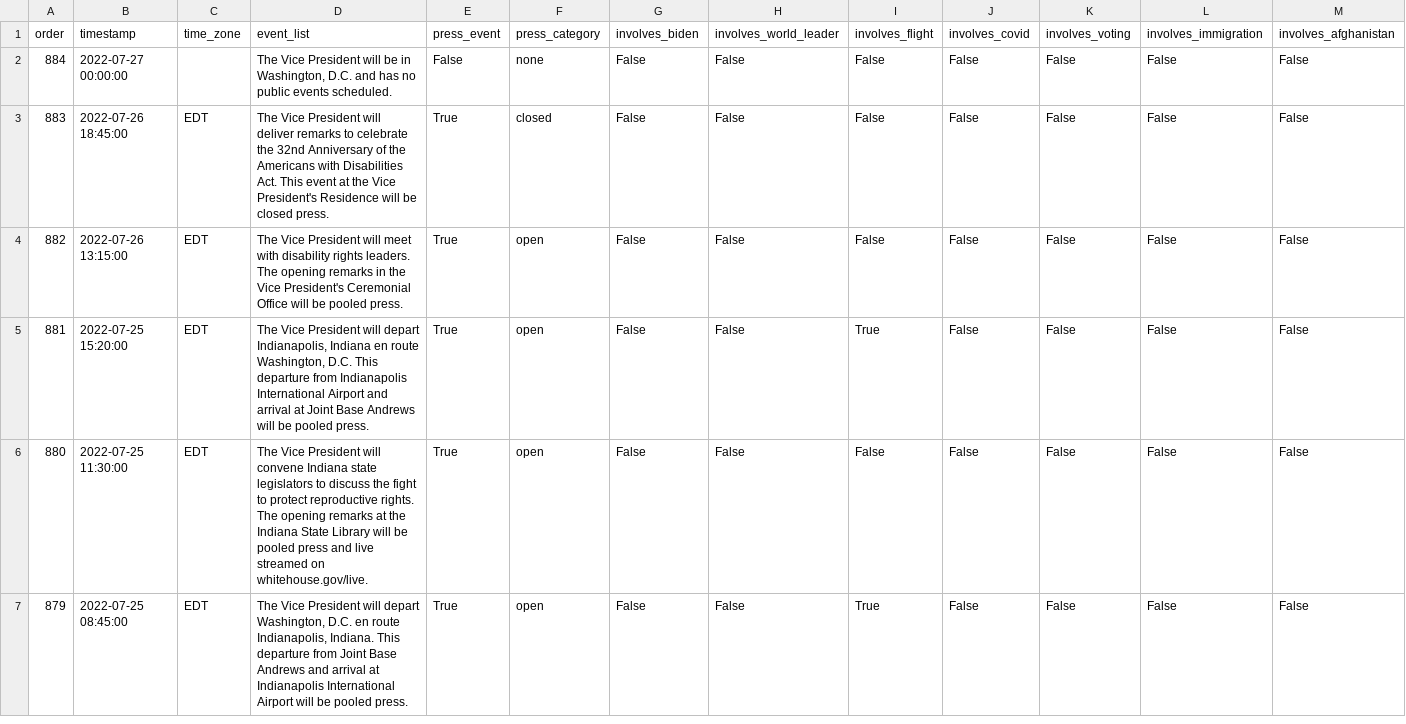
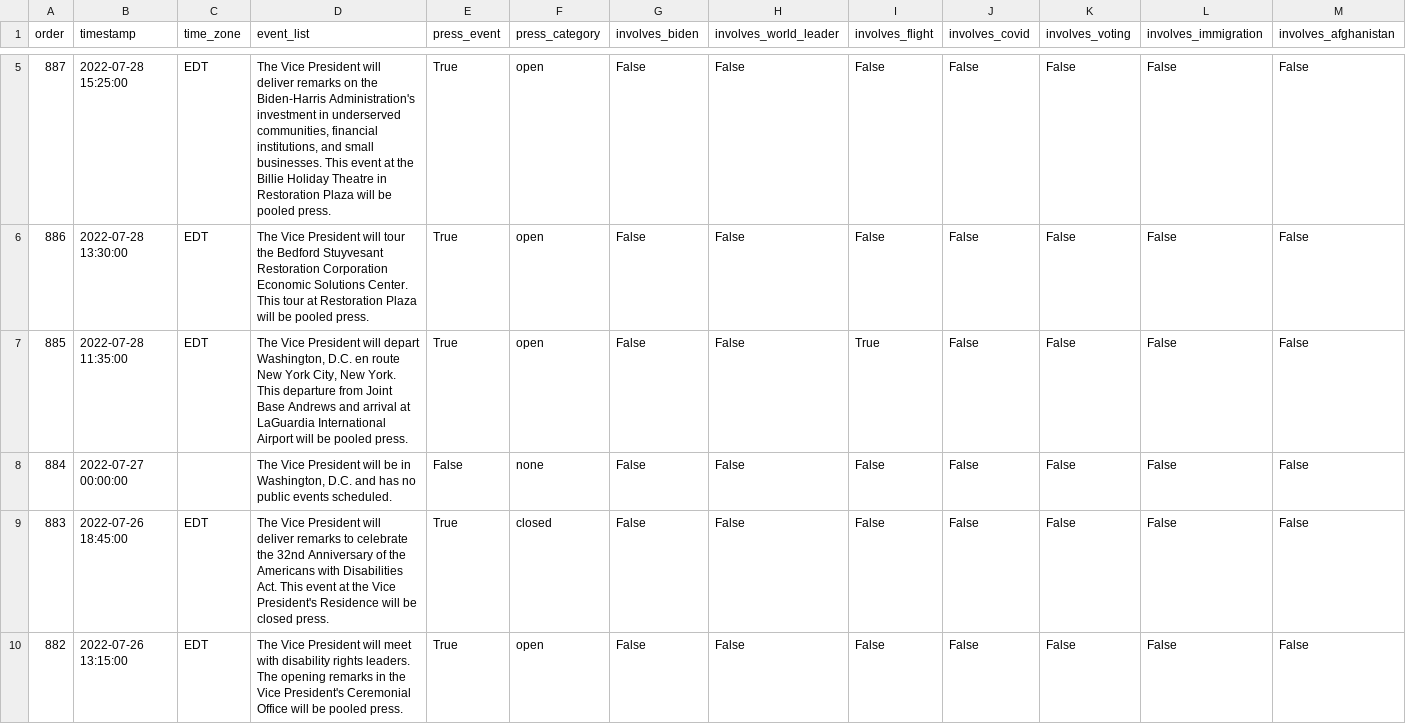
Before and after one commit to datadesk/kamala-harris-schedules, a CSV file: data.csv, drawn as a sheet; only a part is shown, gaps mark what is left out; the shorter side is filled out with more unchanged rows; the diff covers the shown part only.

```diff
--- a/data.csv
+++ b/data.csv
@@ -2 +5,4 @@ order,timestamp,time_zone,event_list,press_event,press_category,involves_biden,i
+887,2022-07-28 15:25:00,EDT,"The Vice President will deliver remarks on the Biden-Harris Administration's investment in underserved communities, financial institutions, and small businesses. This event at the Billie Holiday Theatre in Restoration Plaza will be pooled press.",True,open,False,False,False,False,False,False,False
+886,2022-07-28 13:30:00,EDT,The Vice President will tour the Bedford Stuyvesant Restoration Corporation Economic Solutions Center. This tour at Restoration Plaza will be pooled press.,True,open,False,False,False,False,False,False,False
+885,2022-07-28 11:35:00,EDT,"The Vice President will depart Washington, D.C. en route New York City, New York. This departure from Joint Base Andrews and arrival at LaGuardia International Airport will be pooled press.",True,open,False,False,True,False,False,False,False
 884,2022-07-27 00:00:00,,"The Vice President will be in Washington, D.C. and has no public events scheduled.",False,none,False,False,False,False,False,False,False
```
Also changed, not shown: 4 added rows, 1 removed row and 11 edited cells elsewhere in this file.
